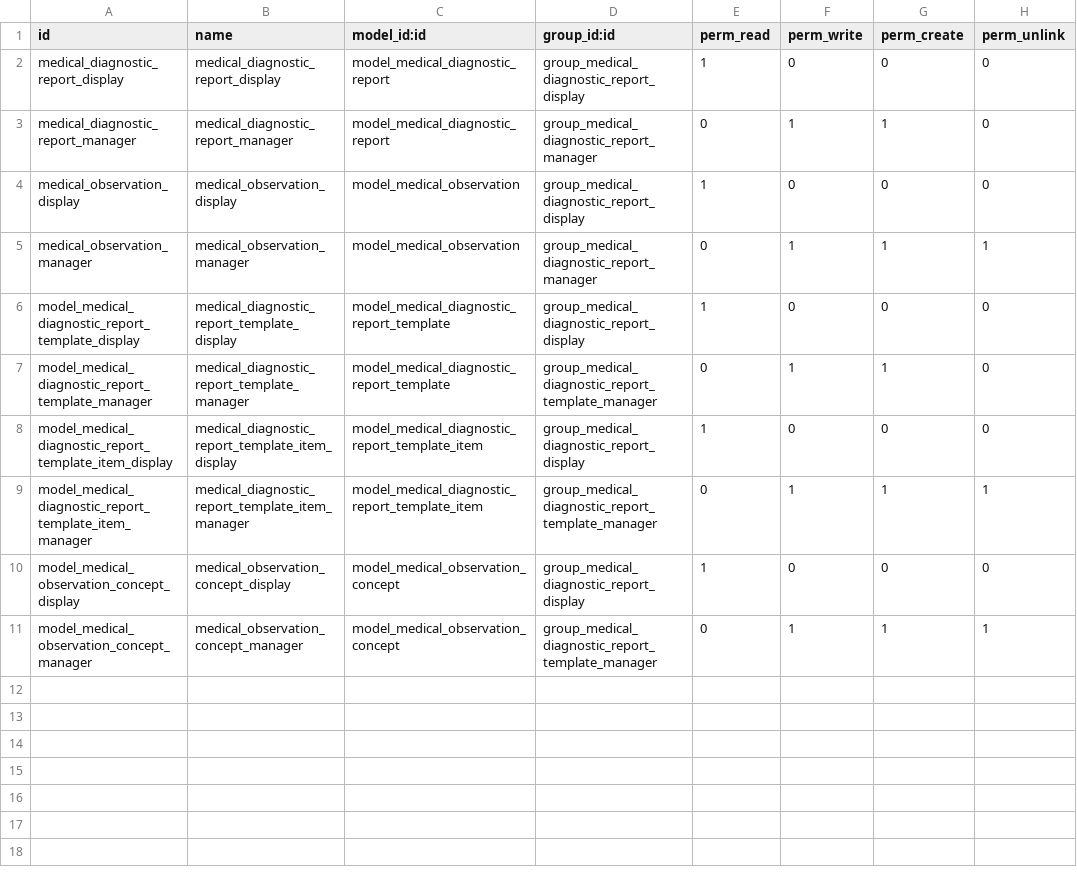
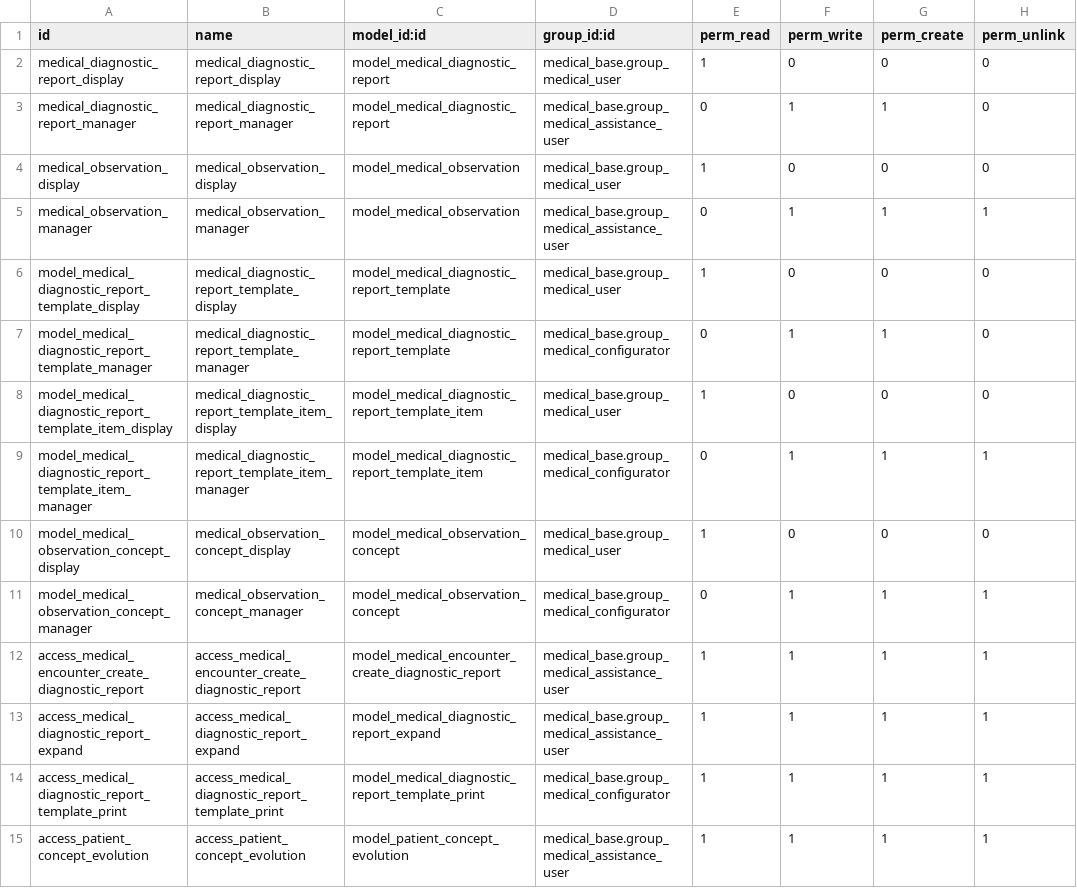
Before and after one commit to tegin/medical-fhir, a CSV file: medical_diagnostic_report/security/ir.model.access.csv, drawn as a sheet.

Commit message:
[REF] medical_fhir

```diff
--- a/medical_diagnostic_report/security/ir.model.access.csv
+++ b/medical_diagnostic_report/security/ir.model.access.csv
@@ -1,11 +1,15 @@
 id,name,model_id:id,group_id:id,perm_read,perm_write,perm_create,perm_unlink
-medical_diagnostic_report_display,medical_diagnostic_report_display,model_medical_diagnostic_report,group_medical_diagnostic_report_display,1,0,0,0
-medical_diagnostic_report_manager,medical_diagnostic_report_manager,model_medical_diagnostic_report,group_medical_diagnostic_report_manager,0,1,1,0
-medical_observation_display,medical_observation_display,model_medical_observation,group_medical_diagnostic_report_display,1,0,0,0
-medical_observation_manager,medical_observation_manager,model_medical_observation,group_medical_diagnostic_report_manager,0,1,1,1
-model_medical_diagnostic_report_template_display,medical_diagnostic_report_template_display,model_medical_diagnostic_report_template,group_medical_diagnostic_report_display,1,0,0,0
-model_medical_diagnostic_report_template_manager,medical_diagnostic_report_template_manager,model_medical_diagnostic_report_template,group_medical_diagnostic_report_template_manager,0,1,1,0
-model_medical_diagnostic_report_template_item_display,medical_diagnostic_report_template_item_display,model_medical_diagnostic_report_template_item,group_medical_diagnostic_report_display,1,0,0,0
-model_medical_diagnostic_report_template_item_manager,medical_diagnostic_report_template_item_manager,model_medical_diagnostic_report_template_item,group_medical_diagnostic_report_template_manager,0,1,1,1
-model_medical_observation_concept_display,medical_observation_concept_display,model_medical_observation_concept,group_medical_diagnostic_report_display,1,0,0,0
-model_medical_observation_concept_manager,medical_observation_concept_manager,model_medical_observation_concept,group_medical_diagnostic_report_template_manager,0,1,1,1
+medical_diagnostic_report_display,medical_diagnostic_report_display,model_medical_diagnostic_report,medical_base.group_medical_user,1,0,0,0
+medical_diagnostic_report_manager,medical_diagnostic_report_manager,model_medical_diagnostic_report,medical_base.group_medical_assistance_user,0,1,1,0
+medical_observation_display,medical_observation_display,model_medical_observation,medical_base.group_medical_user,1,0,0,0
+medical_observation_manager,medical_observation_manager,model_medical_observation,medical_base.group_medical_assistance_user,0,1,1,1
+model_medical_diagnostic_report_template_display,medical_diagnostic_report_template_display,model_medical_diagnostic_report_template,medical_base.group_medical_user,1,0,0,0
+model_medical_diagnostic_report_template_manager,medical_diagnostic_report_template_manager,model_medical_diagnostic_report_template,medical_base.group_medical_configurator,0,1,1,0
+model_medical_diagnostic_report_template_item_display,medical_diagnostic_report_template_item_display,model_medical_diagnostic_report_template_item,medical_base.group_medical_user,1,0,0,0
+model_medical_diagnostic_report_template_item_manager,medical_diagnostic_report_template_item_manager,model_medical_diagnostic_report_template_item,medical_base.group_medical_configurator,0,1,1,1
+model_medical_observation_concept_display,medical_observation_concept_display,model_medical_observation_concept,medical_base.group_medical_user,1,0,0,0
+model_medical_observation_concept_manager,medical_observation_concept_manager,model_medical_observation_concept,medical_base.group_medical_configurator,0,1,1,1
+access_medical_encounter_create_diagnostic_report,access_medical_encounter_create_diagnostic_report,model_medical_encounter_create_diagnostic_report,medical_base.group_medical_assistance_user,1,1,1,1
+access_medical_diagnostic_report_expand,access_medical_diagnostic_report_expand,model_medical_diagnostic_report_expand,medical_base.group_medical_assistance_user,1,1,1,1
+access_medical_diagnostic_report_template_print,access_medical_diagnostic_report_template_print,model_medical_diagnostic_report_template_print,medical_base.group_medical_configurator,1,1,1,1
+access_patient_concept_evolution,access_patient_concept_evolution,model_patient_concept_evolution,medical_base.group_medical_assistance_user,1,1,1,1
```
Also changed, not shown: 15 other files.
